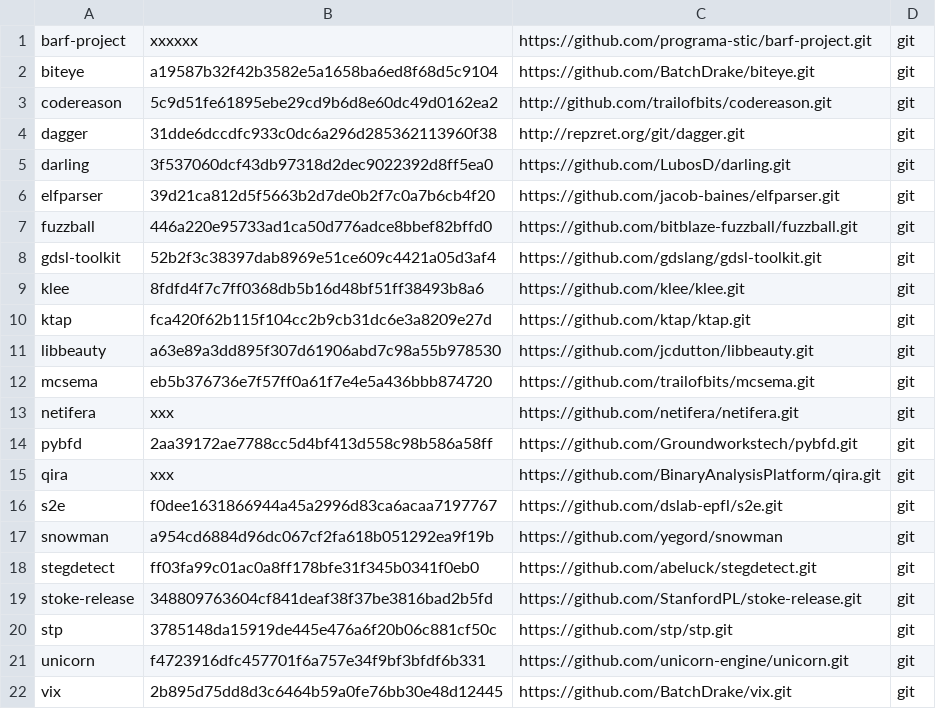
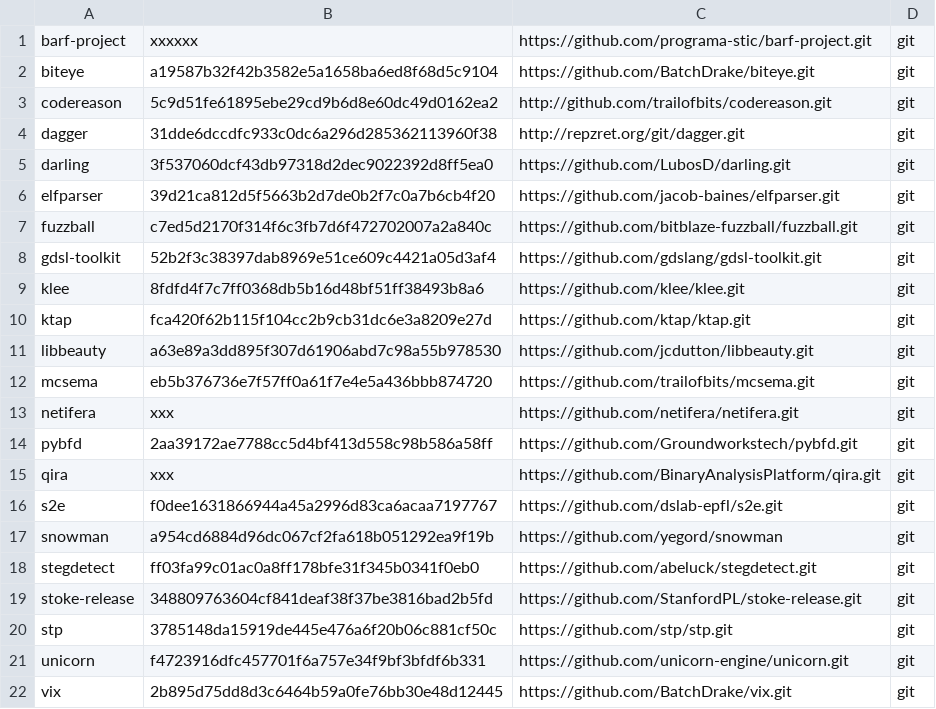
Before and after one commit to iNarcissuss/zzz, a TSV file: ver.tsv, drawn as a sheet.

Commit message:
fuzzball_2016-04-29-19:24

```diff
--- a/ver.tsv
+++ b/ver.tsv
@@ -6,3 +6,3 @@ darling	3f537060dcf43db97318d2dec9022392d8ff5ea0	https://github.com/LubosD/darli
 elfparser	39d21ca812d5f5663b2d7de0b2f7c0a7b6cb4f20	https://github.com/jacob-baines/elfparser.git	git
-fuzzball	446a220e95733ad1ca50d776adce8bbef82bffd0	https://github.com/bitblaze-fuzzball/fuzzball.git	git
+fuzzball	c7ed5d2170f314f6c3fb7d6f472702007a2a840c	https://github.com/bitblaze-fuzzball/fuzzball.git	git
 gdsl-toolkit	52b2f3c38397dab8969e51ce609c4421a05d3af4	https://github.com/gdslang/gdsl-toolkit.git	git
```
